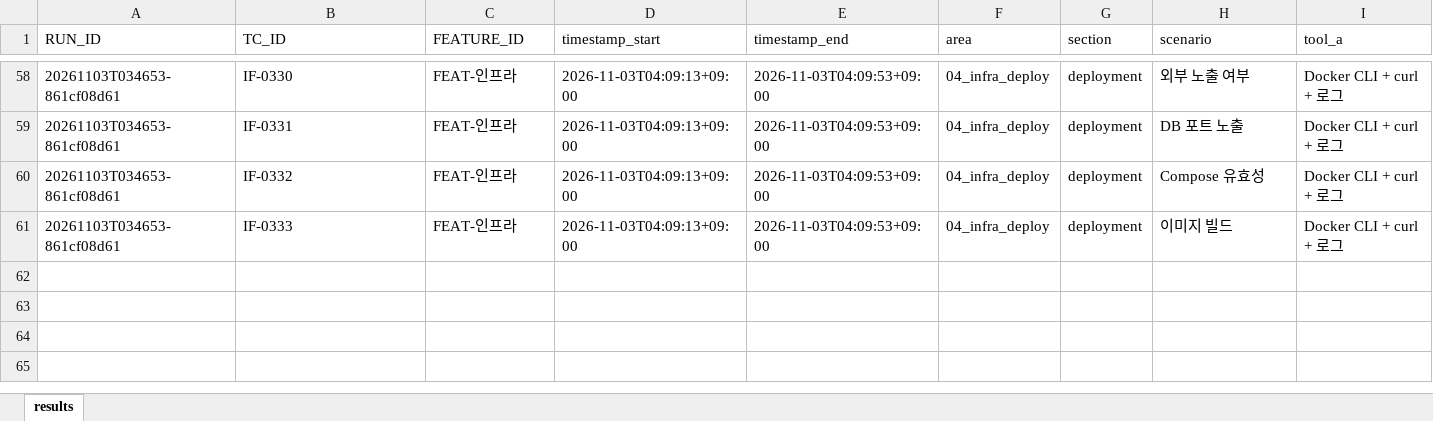
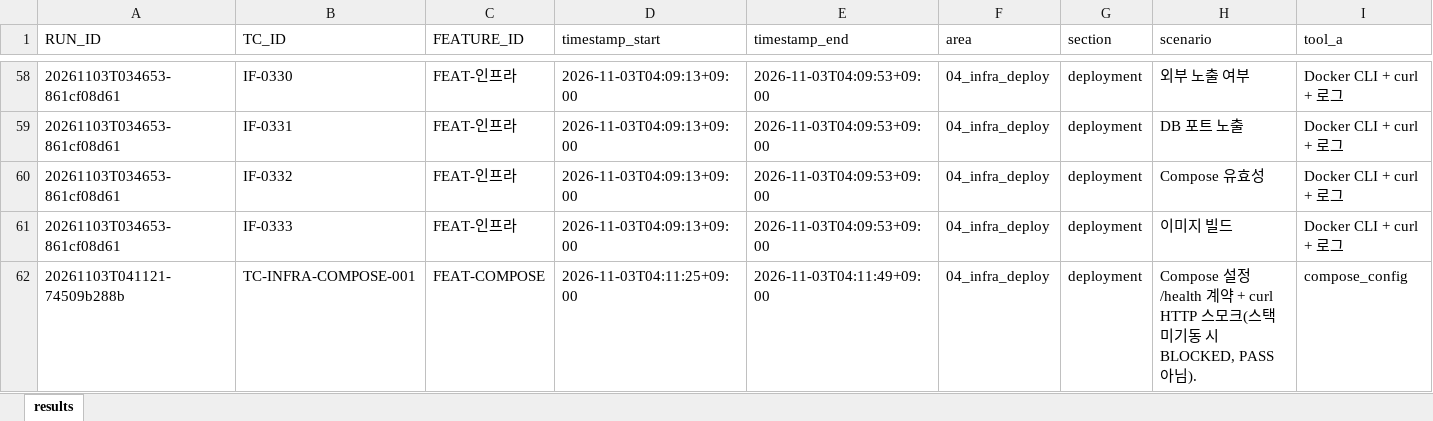
Before and after one commit to siren8289/IF_v2, an Excel workbook: qa/results/04_infra_deploy/deployment/2026-11-03/test_sheet.xlsx, sheet results, drawn as a sheet; only a part is shown, gaps mark what is left out; values as stored, in another font and other column widths than the file's, no borders; rows hold the shown columns only; the diff names each change by its address in the sheet, - before the commit and + after, or states it on an @@ line.

```diff
--- a/qa/results/04_infra_deploy/deployment/2026-11-03/test_sheet.xlsx (sheet results)
+++ b/qa/results/04_infra_deploy/deployment/2026-11-03/test_sheet.xlsx (sheet results)
+row 62: 20261103T041121-74509b288b | TC-INFRA-COMPOSE-001 | FEAT-COMPOSE | 2026-11-03T04:11:25+09:00 | 2026-11-03T04:11:49+09:00 | 04_infra_deploy | deployment | Compose 설정/health 계약 + curl HTTP 스모크(스택 미기동 시 BLOCKED, PASS 아님). | compose_config
```
Also changed, not shown: qa/results/01_unit_integration/spring_assessment/2026-11-03/test_sheet.xlsx, qa/results/01_unit_integration/web_client_unit/2026-11-03/test_sheet.xlsx, 22 other files.
